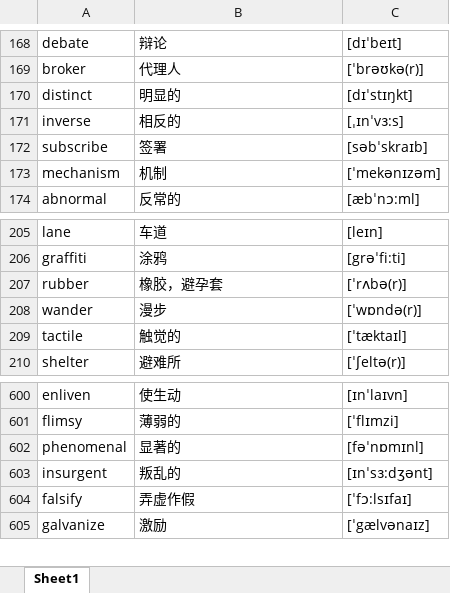
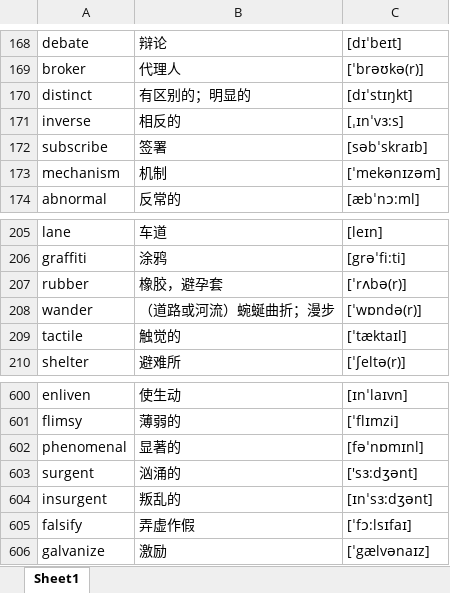
Before and after one commit to google88888888/learnEnglish, an Excel workbook: words.xlsx, sheet Sheet1, drawn as a sheet; only a part is shown, gaps mark what is left out; values as stored, in another font and other column widths than the file's, no cell formats; the diff covers the shown part only; the diff names each change by its address in the sheet, - before the commit and + after, or states it on an @@ line.

```diff
--- a/words.xlsx (sheet Sheet1)
+++ b/words.xlsx (sheet Sheet1)
-B170: 明显的
+B170: 有区别的；明显的
-B208: 漫步
+B208: （道路或河流）蜿蜒曲折；漫步
+row 603: surgent | 汹涌的 | ['sɜ:dʒənt]
```
Also changed, not shown: 1 removed row and 37 hidden or unhidden rows elsewhere in this sheet, cell formats, hidden cells.
